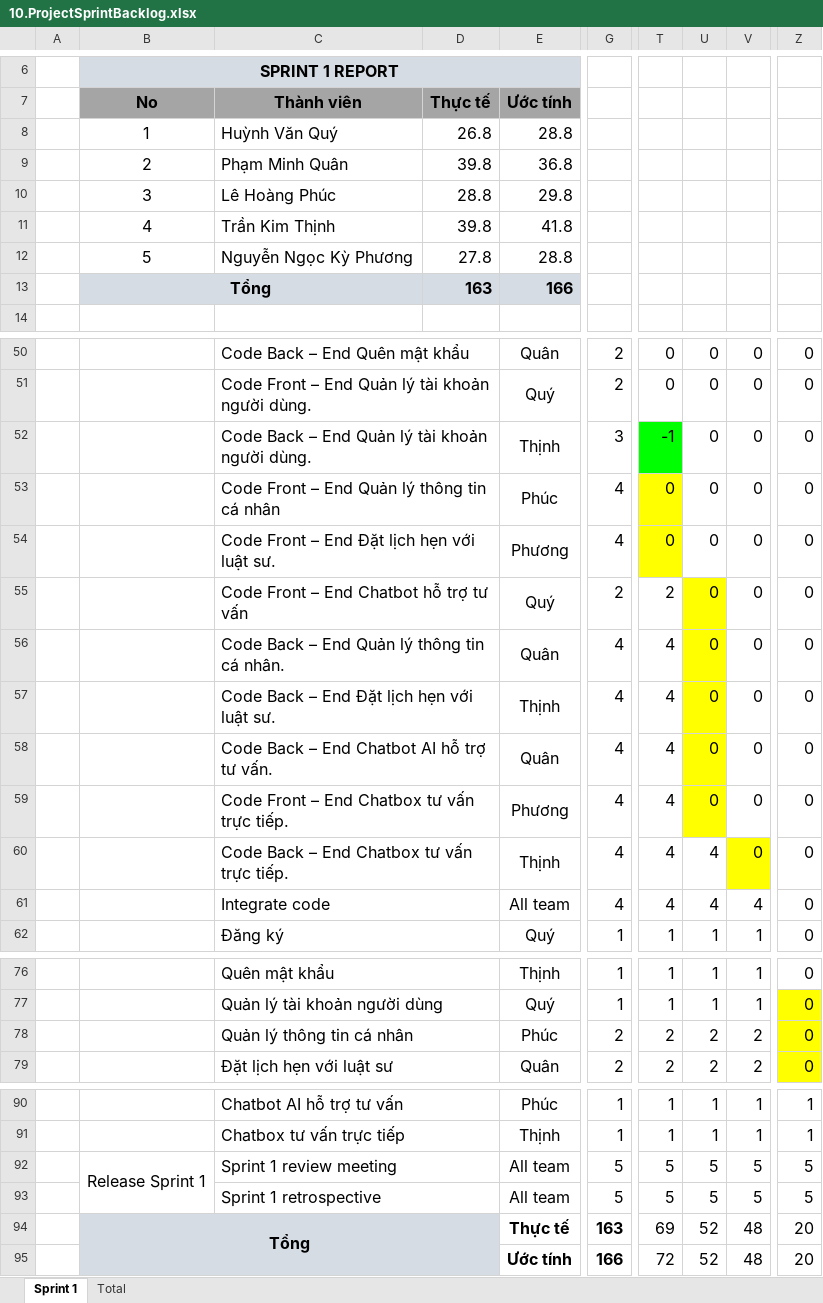
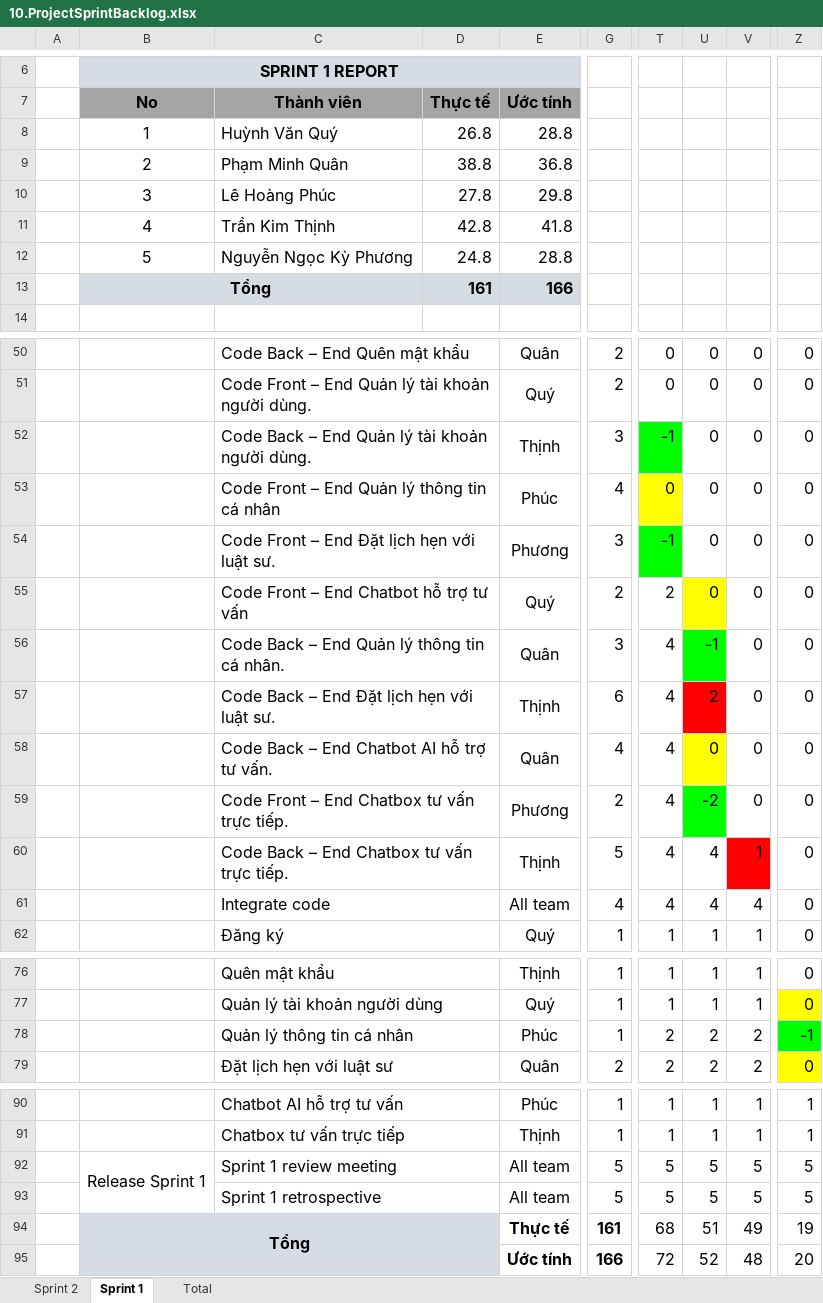
Before and after one commit to Khoa-CNTT/WTVVQLHS1995, an Excel workbook: Documents/10.ProjectSprintBacklog.xlsx, sheet Sprint 1, drawn as a sheet; only a part is shown, gaps mark what is left out; values as stored, in another font and other column widths than the file's, no borders; charts and pictures not drawn; the diff names each change by its address in the sheet, - before the commit and + after, or states it on an @@ line.

Commit message:
sprintbaklog 2
thêm spring backlog 2 á :))

```diff
--- a/Documents/10.ProjectSprintBacklog.xlsx (sheet Sprint 1)
+++ b/Documents/10.ProjectSprintBacklog.xlsx (sheet Sprint 1)
@@ sheet tab unhidden: Sprint 2 @@
+sheet tab: 
-D9: 39.8
+D9: 38.8
-D10: 28.8
+D10: 27.8
-D11: 39.8
+D11: 42.8
-D12: 27.8
+D12: 24.8
-D13: 163
+D13: 161
-G54: 4
+G54: 3
-T54: 0
+T54: -1
-T54 fill: #FFFF00
+T54 fill: #00FF00
-G56: 4
+G56: 3
-U56: 0
+U56: -1
-U56 fill: #FFFF00
+U56 fill: #00FF00
-G57: 4
+G57: 6
-U57: 0
+U57: 2
-U57 fill: #FFFF00
+U57 fill: #FF0000
-G59: 4
+G59: 2
-U59: 0
+U59: -2
-U59 fill: #FFFF00
+U59 fill: #00FF00
-G60: 4
+G60: 5
-V60: 0
+V60: 1
-V60 fill: #FFFF00
+V60 fill: #FF0000
-G78: 2
+G78: 1
-Z78: 0
+Z78: -1
-Z78 fill: #FFFF00
+Z78 fill: #00FF00
-G94: 163
+G94: 161
-T94: 69
+T94: 68
-U94: 52
+U94: 51
-V94: 48
+V94: 49
-Z94: 20
+Z94: 19
```
Also changed, not shown: sheet Total, charts or pictures, 1 other file.
